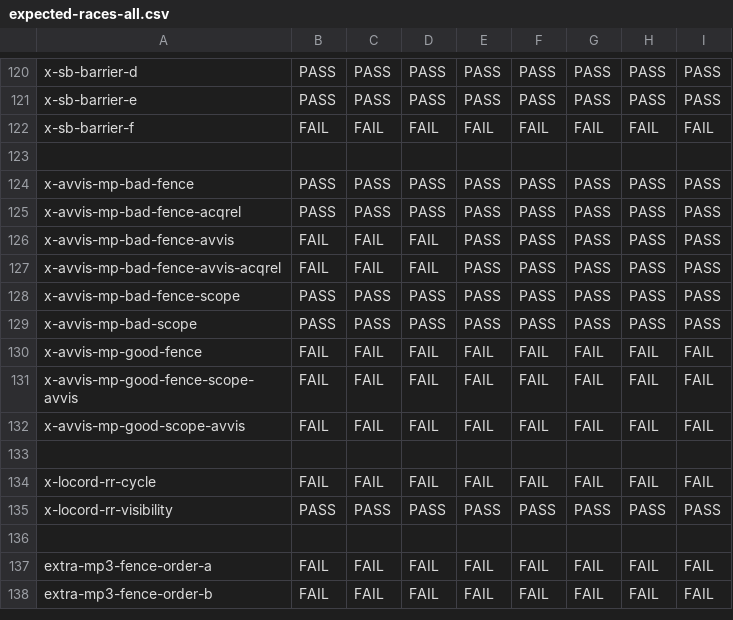
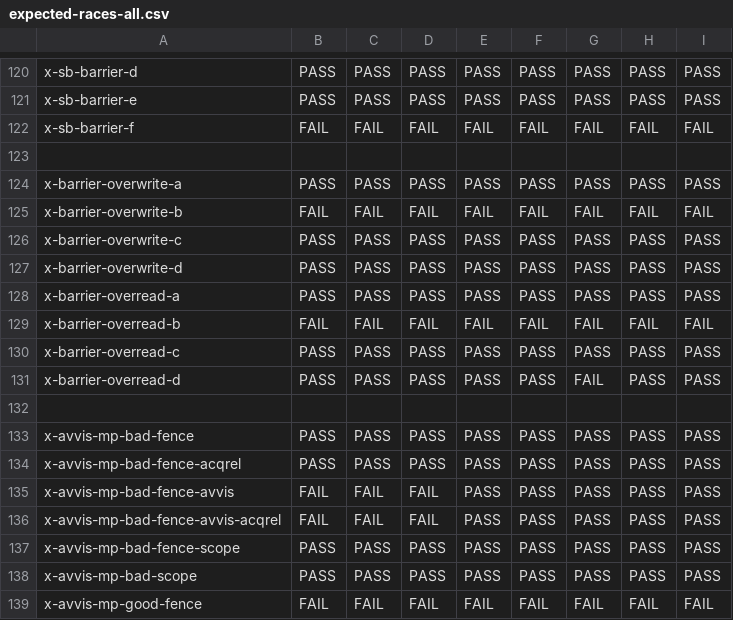
Before and after one commit to JnsGlnr/Dat3M, a CSV file: litmus/VULKAN/pvmm/expected-races-all.csv, drawn as a sheet; only a part is shown, gaps mark what is left out; the shorter side is filled out with more unchanged rows; the diff names each change by its address in the sheet, - before the commit and + after, or states it on an @@ line.

```diff
--- a/litmus/VULKAN/pvmm/expected-races-all.csv
+++ b/litmus/VULKAN/pvmm/expected-races-all.csv
+row 124: x-barrier-overwrite-a | PASS | PASS | PASS | PASS | PASS | PASS | PASS | PASS
+row 125: x-barrier-overwrite-b | FAIL | FAIL | FAIL | FAIL | FAIL | FAIL | FAIL | FAIL
+row 126: x-barrier-overwrite-c | PASS | PASS | PASS | PASS | PASS | PASS | PASS | PASS
+row 127: x-barrier-overwrite-d | PASS | PASS | PASS | PASS | PASS | PASS | PASS | PASS
+row 128: x-barrier-overread-a | PASS | PASS | PASS | PASS | PASS | PASS | PASS | PASS
+row 129: x-barrier-overread-b | FAIL | FAIL | FAIL | FAIL | FAIL | FAIL | FAIL | FAIL
+row 130: x-barrier-overread-c | PASS | PASS | PASS | PASS | PASS | PASS | PASS | PASS
+row 131: x-barrier-overread-d | PASS | PASS | PASS | PASS | PASS | FAIL | PASS | PASS
+row 132: (empty)
```
Also changed, not shown: litmus/VULKAN/pvmm/expected-all.csv, 8 other files.
